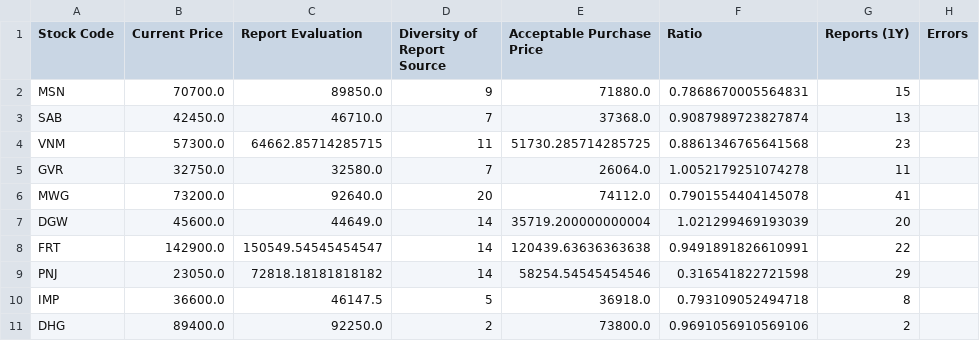
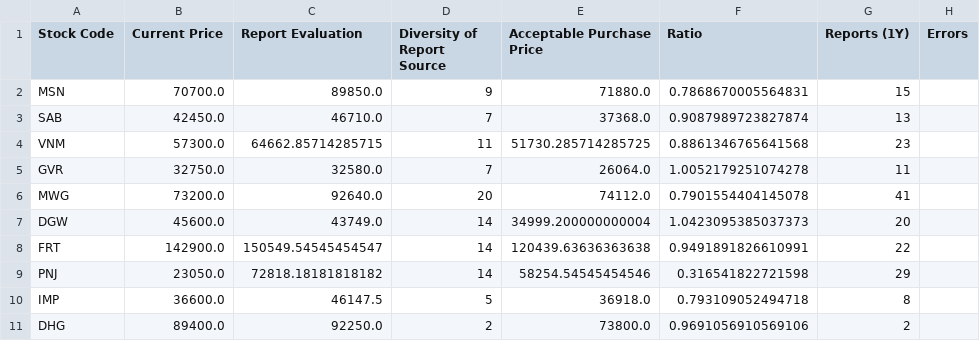
Before and after one commit to hungnd-x/stock-portfolio-daily, a CSV file: docs/data.csv, drawn as a sheet; only a part is shown.

```diff
--- a/docs/data.csv
+++ b/docs/data.csv
@@ -6,3 +6,3 @@ GVR,32750.0,32580.0,7,26064.0,1.0052179251074278,11,
 MWG,73200.0,92640.0,20,74112.0,0.7901554404145078,41,
-DGW,45600.0,44649.0,14,35719.200000000004,1.021299469193039,20,
+DGW,45600.0,43749.0,14,34999.200000000004,1.0423095385037373,20,
 FRT,142900.0,150549.54545454547,14,120439.63636363638,0.9491891826610991,22,
```
Also changed, not shown: 1 other file.
